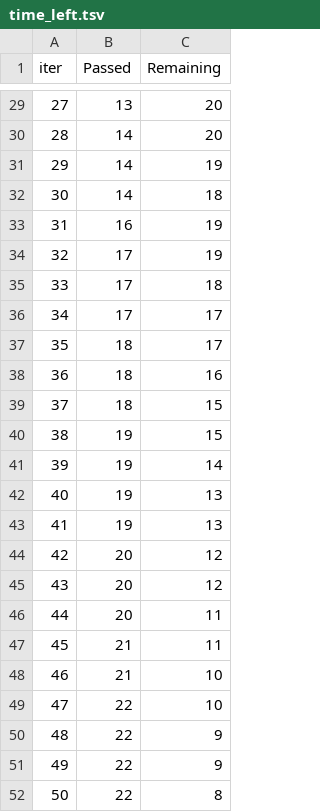
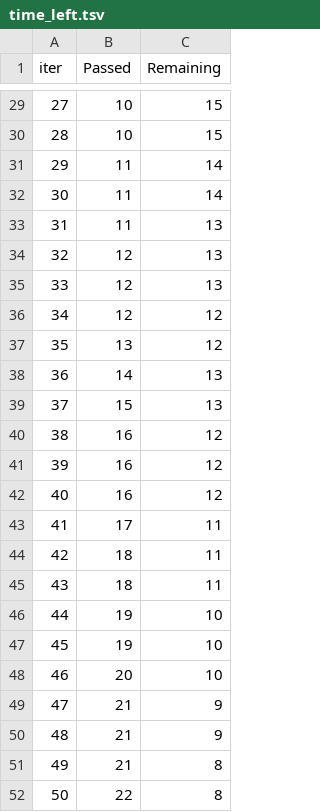
Before and after one commit to raj1401/Explainable-AI-Visualization-Streamlit, a TSV file: catboost_info/time_left.tsv, drawn as a sheet; only a part is shown, gaps mark what is left out; the diff covers the shown part only.

```diff
--- a/catboost_info/time_left.tsv
+++ b/catboost_info/time_left.tsv
@@ -29,24 +29,24 @@ iter	Passed	Remaining
-27	13	20
-28	14	20
-29	14	19
-30	14	18
-31	16	19
-32	17	19
-33	17	18
-34	17	17
-35	18	17
-36	18	16
-37	18	15
-38	19	15
-39	19	14
-40	19	13
-41	19	13
-42	20	12
-43	20	12
-44	20	11
-45	21	11
-46	21	10
-47	22	10
-48	22	9
-49	22	9
+27	10	15
+28	10	15
+29	11	14
+30	11	14
+31	11	13
+32	12	13
+33	12	13
+34	12	12
+35	13	12
+36	14	13
+37	15	13
+38	16	12
+39	16	12
+40	16	12
+41	17	11
+42	18	11
+43	18	11
+44	19	10
+45	19	10
+46	20	10
+47	21	9
+48	21	9
+49	21	8
 50	22	8
```
Also changed, not shown: 59 edited cells elsewhere in this file, catboost_info/learn_error.tsv, 7 other files.
